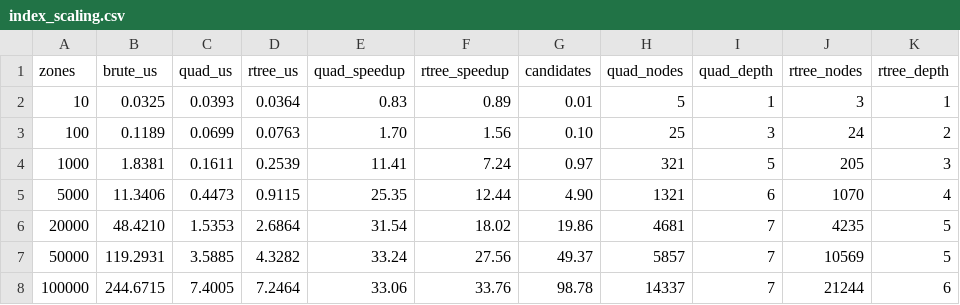
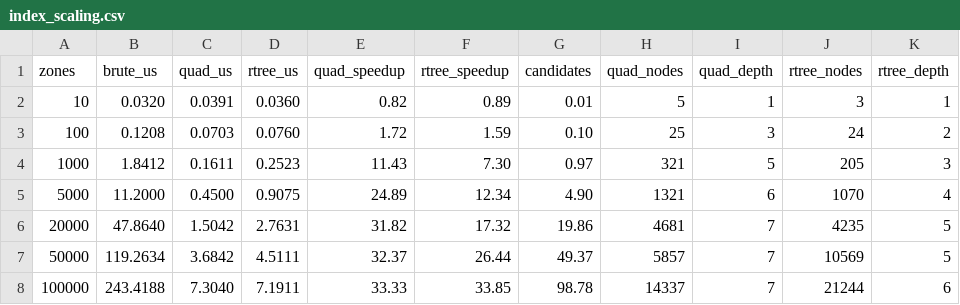
Before and after one commit to adivishall/safetrail, a CSV file: bench/results/index_scaling.csv, drawn as a sheet.

```diff
--- a/bench/results/index_scaling.csv
+++ b/bench/results/index_scaling.csv
@@ -1,8 +1,8 @@
 zones,brute_us,quad_us,rtree_us,quad_speedup,rtree_speedup,candidates,quad_nodes,quad_depth,rtree_nodes,rtree_depth
-10,0.0325,0.0393,0.0364,0.83,0.89,0.01,5,1,3,1
-100,0.1189,0.0699,0.0763,1.70,1.56,0.10,25,3,24,2
-1000,1.8381,0.1611,0.2539,11.41,7.24,0.97,321,5,205,3
-5000,11.3406,0.4473,0.9115,25.35,12.44,4.90,1321,6,1070,4
-20000,48.4210,1.5353,2.6864,31.54,18.02,19.86,4681,7,4235,5
-50000,119.2931,3.5885,4.3282,33.24,27.56,49.37,5857,7,10569,5
-100000,244.6715,7.4005,7.2464,33.06,33.76,98.78,14337,7,21244,6
+10,0.0320,0.0391,0.0360,0.82,0.89,0.01,5,1,3,1
+100,0.1208,0.0703,0.0760,1.72,1.59,0.10,25,3,24,2
+1000,1.8412,0.1611,0.2523,11.43,7.30,0.97,321,5,205,3
+5000,11.2000,0.4500,0.9075,24.89,12.34,4.90,1321,6,1070,4
+20000,47.8640,1.5042,2.7631,31.82,17.32,19.86,4681,7,4235,5
+50000,119.2634,3.6842,4.5111,32.37,26.44,49.37,5857,7,10569,5
+100000,243.4188,7.3040,7.1911,33.33,33.85,98.78,14337,7,21244,6
```
Also changed, not shown: 10 other files.
